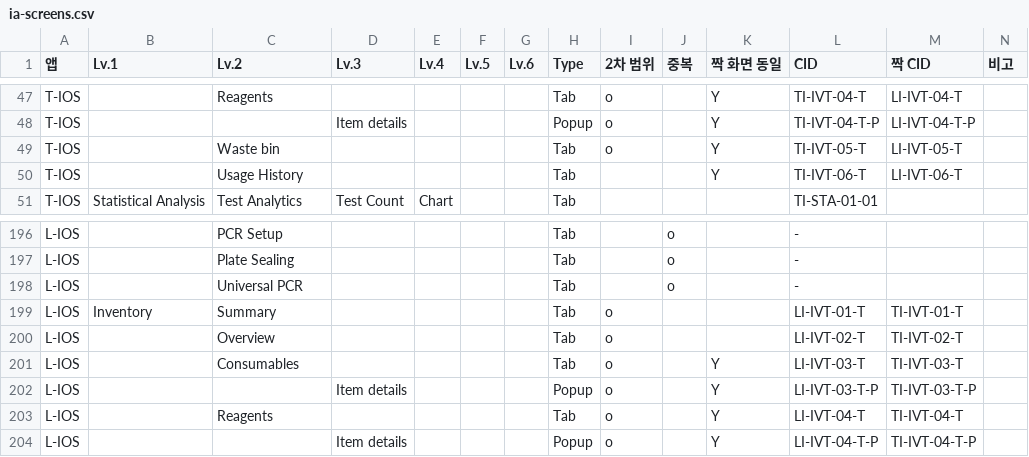
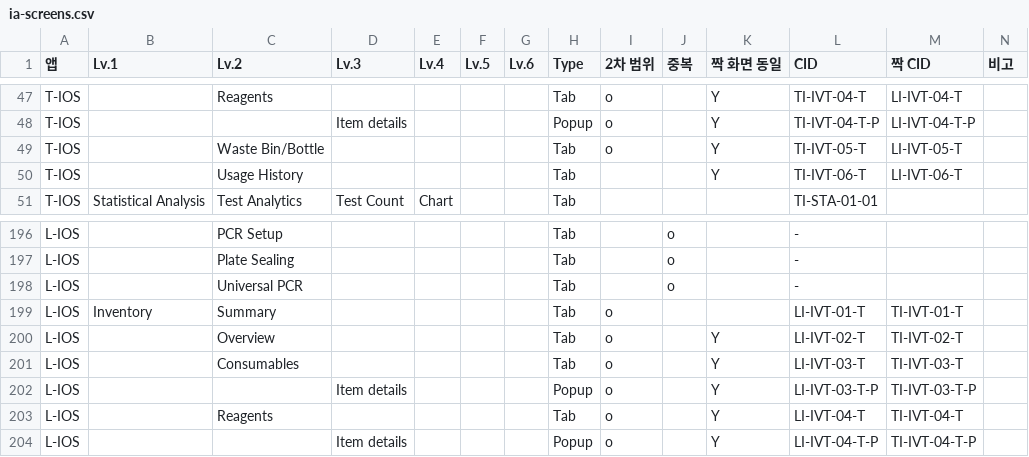
Before and after one commit to PJ-CRC/CURECA_UX, a CSV file: guides/ia/ia-screens.csv, drawn as a sheet; only a part is shown, gaps mark what is left out.

```diff
--- a/guides/ia/ia-screens.csv
+++ b/guides/ia/ia-screens.csv
@@ -48,3 +48,3 @@ T-IOS,,Reagents,,,,,Tab,o,,Y,TI-IVT-04-T,LI-IVT-04-T,
 T-IOS,,,Item details,,,,Popup,o,,Y,TI-IVT-04-T-P,LI-IVT-04-T-P,
-T-IOS,,Waste bin,,,,,Tab,o,,Y,TI-IVT-05-T,LI-IVT-05-T,
+T-IOS,,Waste Bin/Bottle,,,,,Tab,o,,Y,TI-IVT-05-T,LI-IVT-05-T,
 T-IOS,,Usage History,,,,,Tab,,,Y,TI-IVT-06-T,LI-IVT-06-T,
@@ -199,3 +199,3 @@ L-IOS,,Universal PCR,,,,,Tab,,o,,-,,
 L-IOS,Inventory,Summary,,,,,Tab,o,,,LI-IVT-01-T,TI-IVT-01-T,
-L-IOS,,Overview,,,,,Tab,o,,,LI-IVT-02-T,TI-IVT-02-T,
+L-IOS,,Overview,,,,,Tab,o,,Y,LI-IVT-02-T,TI-IVT-02-T,
 L-IOS,,Consumables,,,,,Tab,o,,Y,LI-IVT-03-T,TI-IVT-03-T,
```
Also changed, not shown: 3 other files.
